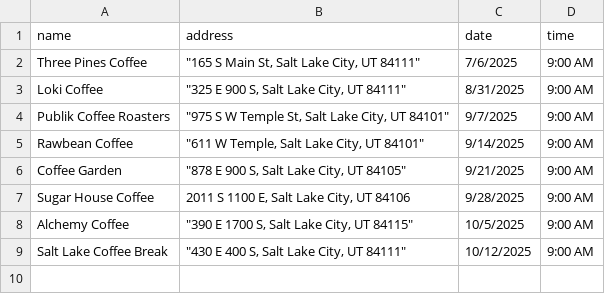
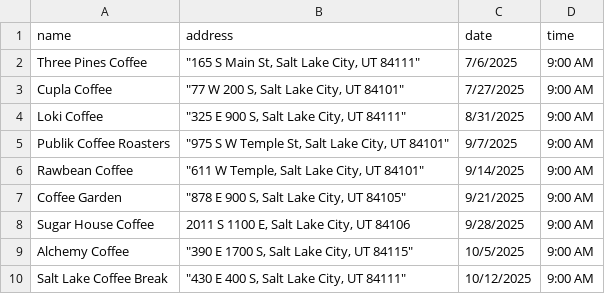
Before and after one commit to dciarl90/dciarl90.github.io, a CSV file: coffee_tours.csv, drawn as a sheet.

```diff
--- a/coffee_tours.csv
+++ b/coffee_tours.csv
@@ -2,2 +2,3 @@
 Three Pines Coffee,"""165 S Main St, Salt Lake City, UT 84111""",7/6/2025,9:00 AM
+Cupla Coffee,"""77 W 200 S, Salt Lake City, UT 84101""",7/27/2025,9:00 AM
 Loki Coffee,"""325 E 900 S, Salt Lake City, UT 84111""",8/31/2025,9:00 AM
```
Also changed, not shown: 4 other files.
